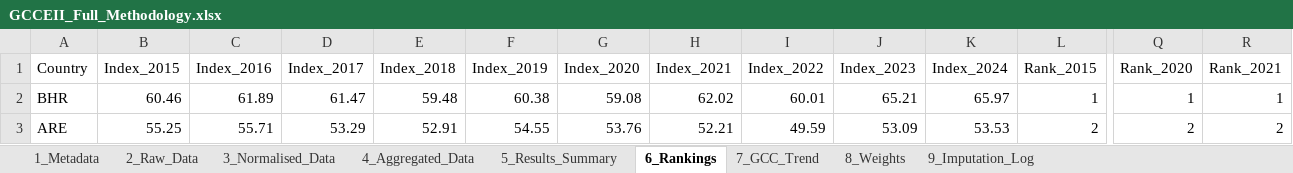
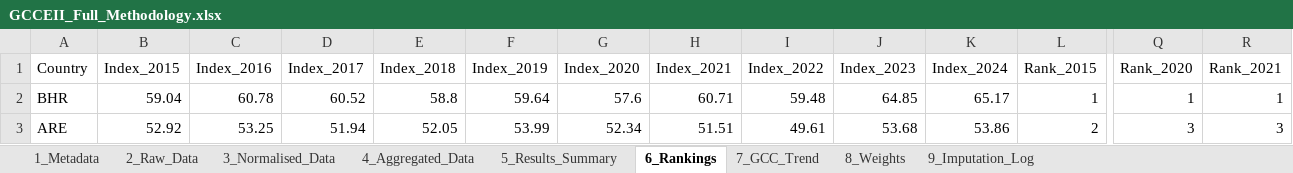
Before and after one commit to karimanninen/gcc_eii_beta, an Excel workbook: output/GCCEII_Full_Methodology.xlsx, sheet 6_Rankings, drawn as a sheet; only a part is shown, gaps mark what is left out; values as stored, in another font and other column widths than the file's, no borders; the diff covers the shown part only; the diff names each change by its address in the sheet, - before the commit and + after, or states it on an @@ line.

```diff
--- a/output/GCCEII_Full_Methodology.xlsx (sheet 6_Rankings)
+++ b/output/GCCEII_Full_Methodology.xlsx (sheet 6_Rankings)
-B2 (Index_2015): 60.46
+B2 (Index_2015): 59.04
-C2 (Index_2016): 61.89
+C2 (Index_2016): 60.78
-D2 (Index_2017): 61.47
+D2 (Index_2017): 60.52
-E2 (Index_2018): 59.48
+E2 (Index_2018): 58.8
-F2 (Index_2019): 60.38
+F2 (Index_2019): 59.64
-G2 (Index_2020): 59.08
+G2 (Index_2020): 57.6
-H2 (Index_2021): 62.02
+H2 (Index_2021): 60.71
-I2 (Index_2022): 60.01
+I2 (Index_2022): 59.48
-J2 (Index_2023): 65.21
+J2 (Index_2023): 64.85
-K2 (Index_2024): 65.97
+K2 (Index_2024): 65.17
-B3 (Index_2015): 55.25
+B3 (Index_2015): 52.92
-C3 (Index_2016): 55.71
+C3 (Index_2016): 53.25
-D3 (Index_2017): 53.29
+D3 (Index_2017): 51.94
-E3 (Index_2018): 52.91
+E3 (Index_2018): 52.05
-F3 (Index_2019): 54.55
+F3 (Index_2019): 53.99
-G3 (Index_2020): 53.76
+G3 (Index_2020): 52.34
-H3 (Index_2021): 52.21
+H3 (Index_2021): 51.51
-I3 (Index_2022): 49.59
+I3 (Index_2022): 49.61
-J3 (Index_2023): 53.09
+J3 (Index_2023): 53.68
-K3 (Index_2024): 53.53
+K3 (Index_2024): 53.86
-Q3 (Rank_2020): 2
+Q3 (Rank_2020): 3
-R3 (Rank_2021): 2
+R3 (Rank_2021): 3
```
Also changed, not shown: 1 added row, 1 removed row and 35 edited cells elsewhere in this sheet, sheet 5_Results_Summary, sheet 4_Aggregated_Data, sheet 1_Metadata, sheet 2_Raw_Data, sheet 3_Normalised_Data, sheet 7_GCC_Trend, 15 other files.
